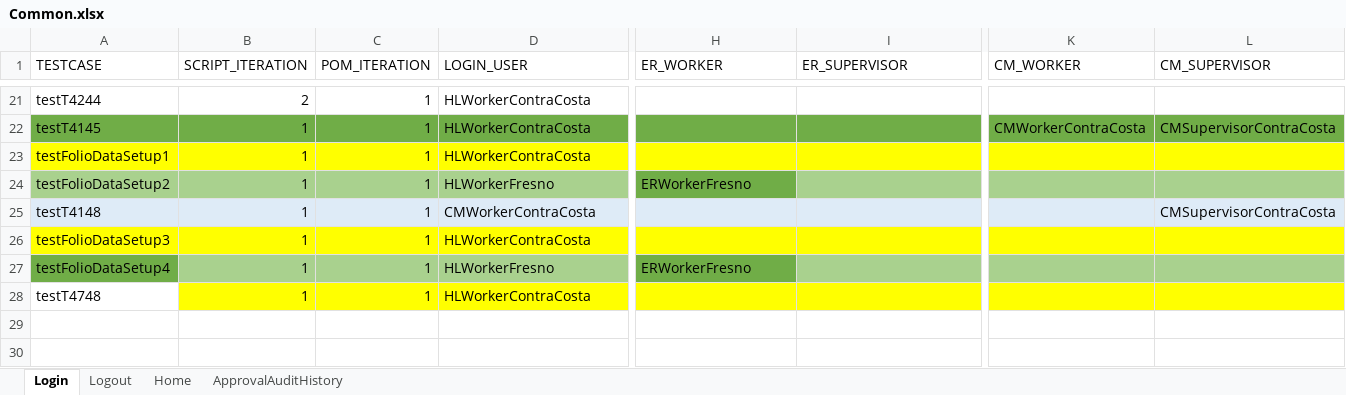
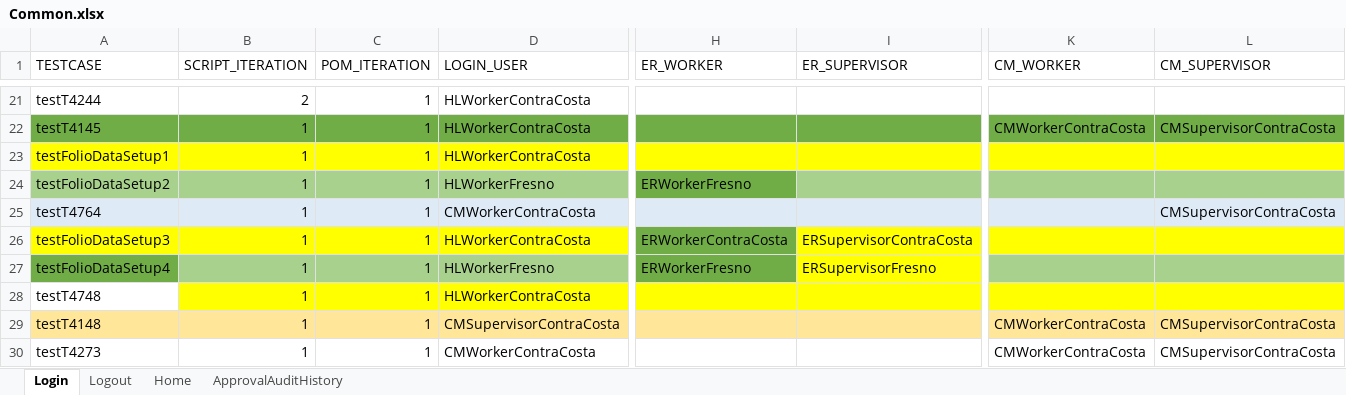
Before and after one commit to priya-singh4/POMExcelData, an Excel workbook: Common.xlsx, sheet Login, drawn as a sheet; only a part is shown, gaps mark what is left out; values as stored, in another font and other column widths than the file's, no borders; rows hold the shown columns only; the diff names each change by its address in the sheet, - before the commit and + after, or states it on an @@ line.

```diff
--- a/Common.xlsx (sheet Login)
+++ b/Common.xlsx (sheet Login)
-A25 (TESTCASE): testT4148
+A25 (TESTCASE): testT4764
-H26 (ER_WORKER): (empty)
+H26 (ER_WORKER): ERWorkerContraCosta
-H26 fill: #FFFF00
+H26 fill: #70AD47
-I26 (ER_SUPERVISOR): (empty)
+I26 (ER_SUPERVISOR): ERSupervisorContraCosta
-I27 (ER_SUPERVISOR): (empty)
+I27 (ER_SUPERVISOR): ERSupervisorFresno
-I27 fill: #A9D18E
+I27 fill: #FFFF00
+row 29: testT4148 | 1 | 1 | CMSupervisorContraCosta |  |  | CMWorkerContraCosta | CMSupervisorContraCosta
+row 30: testT4273 | 1 | 1 | CMWorkerContraCosta |  |  | CMWorkerContraCosta | CMSupervisorContraCosta
```
Also changed, not shown: sheet Home, sheet Logout, ScriptMasterSheet.xlsx.
